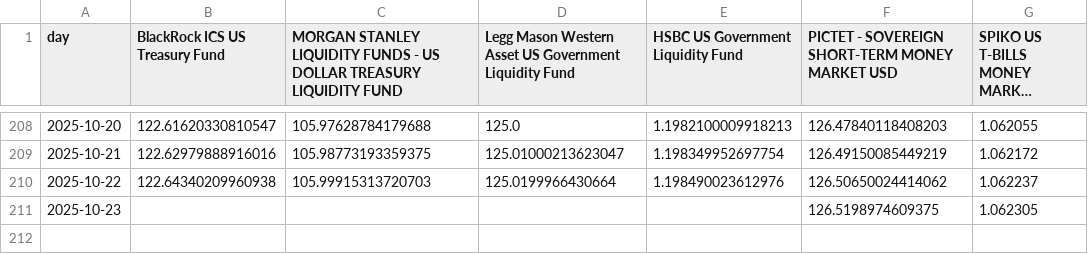
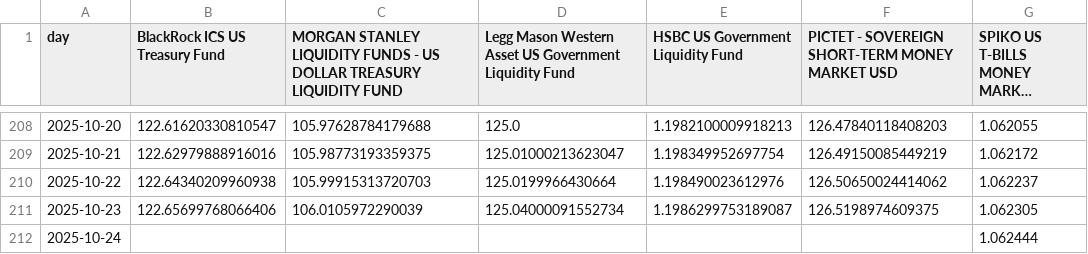
Before and after one commit to Walbrex31/daily-nav, a CSV file: nav_usd.csv, drawn as a sheet; only a part is shown, gaps mark what is left out; long unchanged cells end in …; the diff names each change by its address in the sheet, - before the commit and + after, or states it on an @@ line.

```diff
--- a/nav_usd.csv
+++ b/nav_usd.csv
-B211 (BlackRock ICS US Treasury Fund): (empty)
+B211 (BlackRock ICS US Treasury Fund): 122.65699768066406
-C211: (empty)
+C211: 106.0105972290039
-D211: (empty)
+D211: 125.04000091552734
-E211: (empty)
+E211: 1.1986299753189087
+row 212: 2025-10-24 |  |  |  |  |  | 1.062444
```
Also changed, not shown: metadata_eur.csv, metadata_usd.csv, 3 other files.
